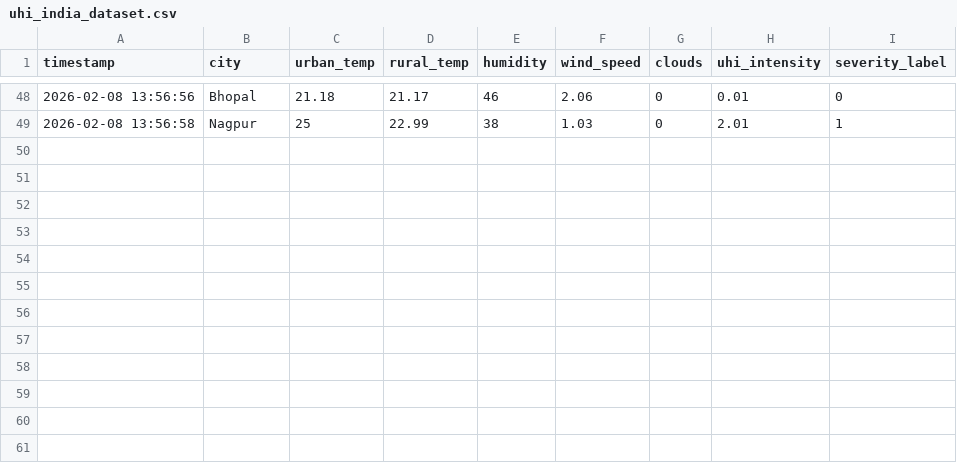
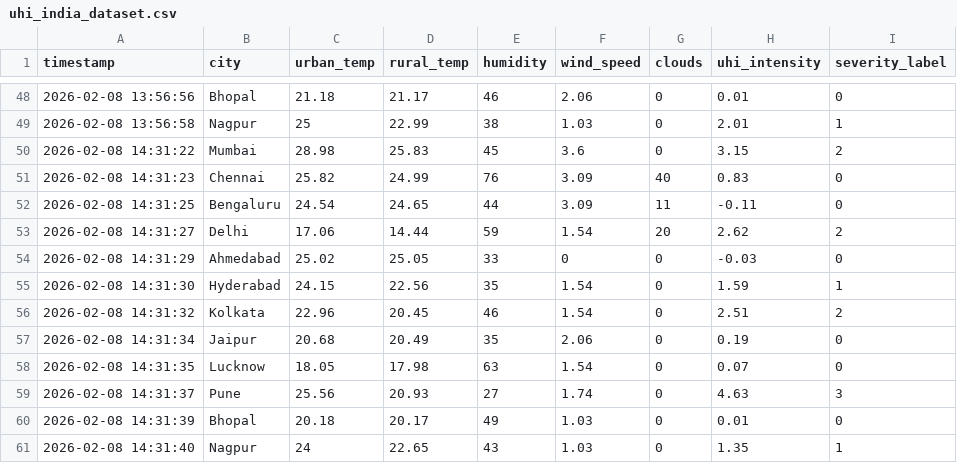
Before and after one commit to abhijith13923/AI-HeatIsland-Mitigation-System, a CSV file: uhi_india_dataset.csv, drawn as a sheet; only a part is shown, gaps mark what is left out.

```diff
--- a/uhi_india_dataset.csv
+++ b/uhi_india_dataset.csv
@@ -49 +49,13 @@ timestamp,city,urban_temp,rural_temp,humidity,wind_speed,clouds,uhi_intensity,se
 2026-02-08 13:56:58,Nagpur,25,22.99,38,1.03,0,2.01,1
+2026-02-08 14:31:22,Mumbai,28.98,25.83,45,3.6,0,3.15,2
+2026-02-08 14:31:23,Chennai,25.82,24.99,76,3.09,40,0.83,0
+2026-02-08 14:31:25,Bengaluru,24.54,24.65,44,3.09,11,-0.11,0
+2026-02-08 14:31:27,Delhi,17.06,14.44,59,1.54,20,2.62,2
+2026-02-08 14:31:29,Ahmedabad,25.02,25.05,33,0,0,-0.03,0
+2026-02-08 14:31:30,Hyderabad,24.15,22.56,35,1.54,0,1.59,1
+2026-02-08 14:31:32,Kolkata,22.96,20.45,46,1.54,0,2.51,2
+2026-02-08 14:31:34,Jaipur,20.68,20.49,35,2.06,0,0.19,0
+2026-02-08 14:31:35,Lucknow,18.05,17.98,63,1.54,0,0.07,0
+2026-02-08 14:31:37,Pune,25.56,20.93,27,1.74,0,4.63,3
+2026-02-08 14:31:39,Bhopal,20.18,20.17,49,1.03,0,0.01,0
+2026-02-08 14:31:40,Nagpur,24,22.65,43,1.03,0,1.35,1
```
